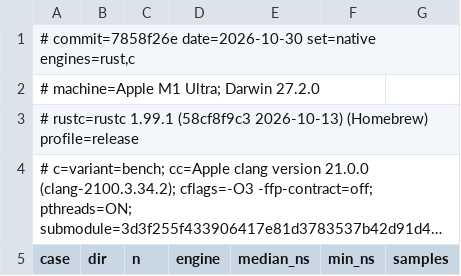
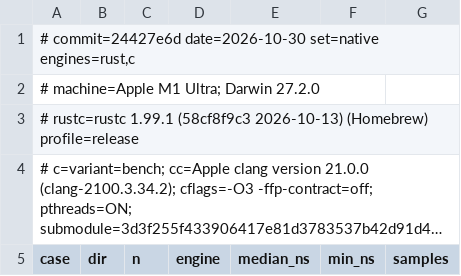
Before and after one commit to Starlink/starlink-ast-rs, a TSV file: docs/perf/2026-10-29-macos-aarch64-native-erfapal-final.tsv, drawn as a sheet; only a part is shown; long unchanged cells end in ….

```diff
--- a/docs/perf/2026-10-29-macos-aarch64-native-erfapal-final.tsv
+++ b/docs/perf/2026-10-29-macos-aarch64-native-erfapal-final.tsv
@@ -1,2 +1,2 @@
-# commit=7858f26e date=2026-10-30 set=native engines=rust,c
+# commit=24427e6d date=2026-10-30 set=native engines=rust,c
 # machine=Apple M1 Ultra; Darwin 27.2.0
```
Also changed, not shown: docs/perf/2026-10-29-macos-aarch64-native-erfapal-ported.tsv, docs/perf/2026-10-30-macos-aarch64-bench-post-erfapal.tsv, 7 other files.
